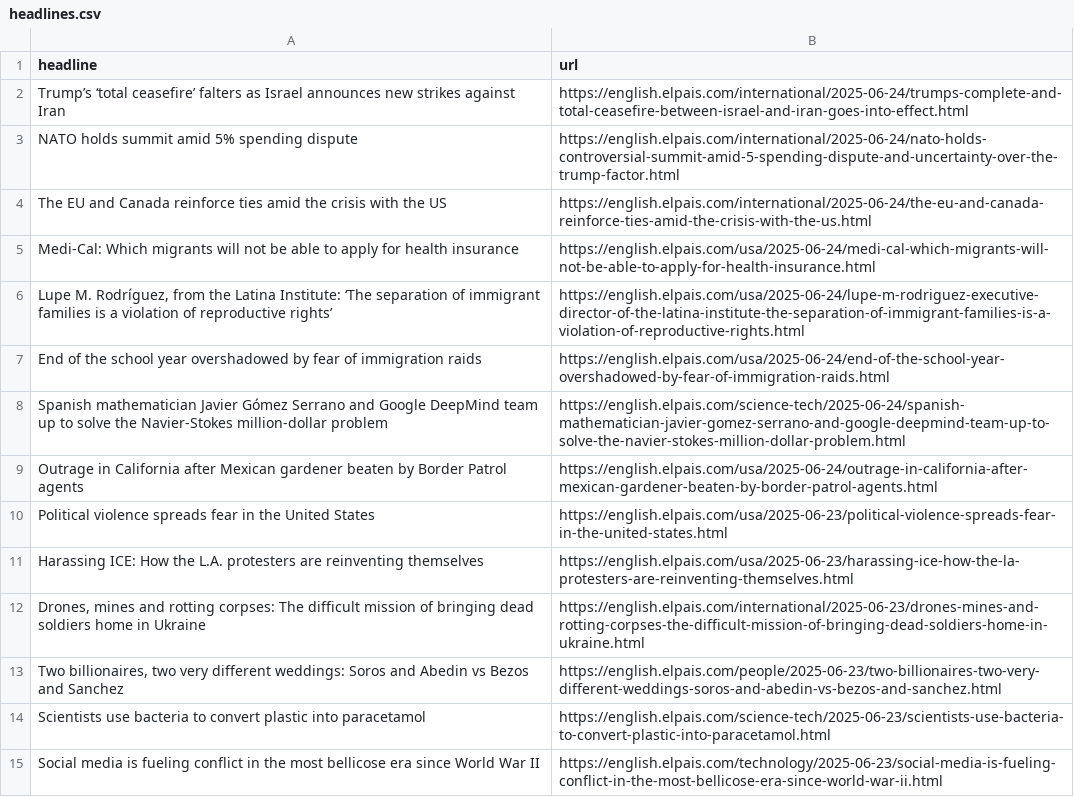
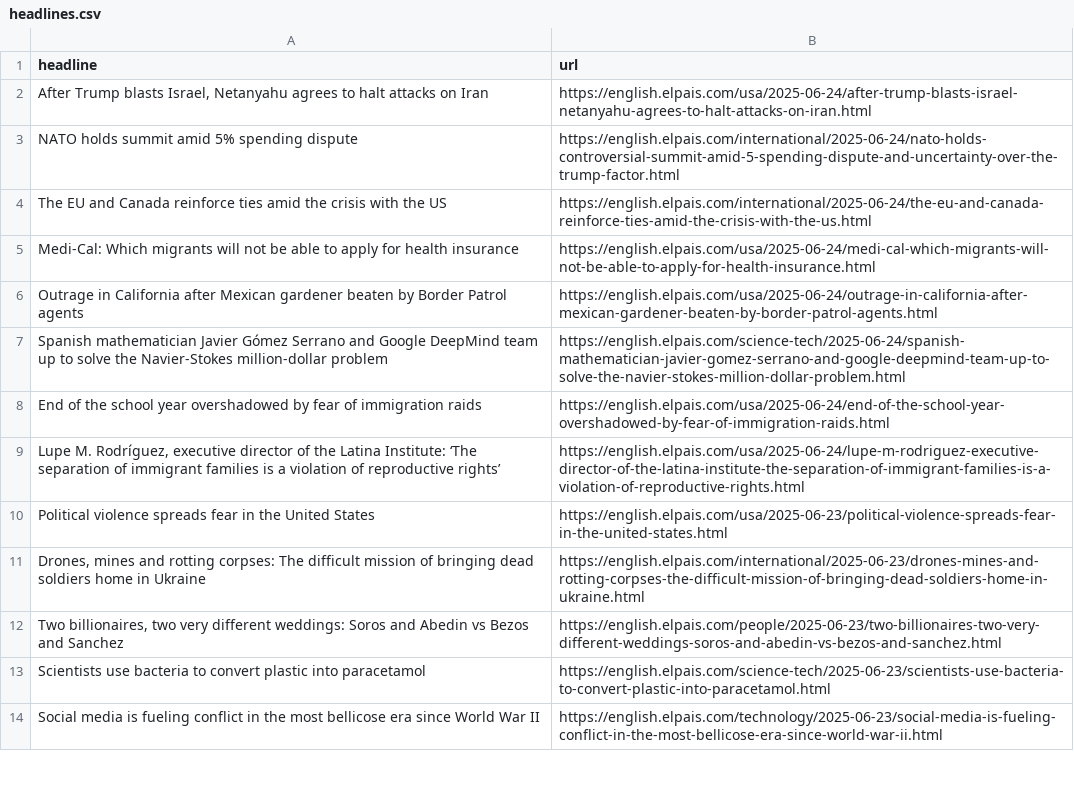
Before and after one commit to dafnikaravola/soma-s-autoscrapper, a CSV file: headlines.csv, drawn as a sheet; only a part is shown.

```diff
--- a/headlines.csv
+++ b/headlines.csv
@@ -1,3 +1,3 @@
 headline,url
-Trump’s ‘total ceasefire’ falters as Israel announces new strikes against Iran,https://english.elpais.com/international/2025-06-24/trumps-complete-and-total-ceasefire-between-israel-and-iran-goes-into-effect.html
+"After Trump blasts Israel, Netanyahu agrees to halt attacks on Iran",https://english.elpais.com/usa/2025-06-24/after-trump-blasts-israel-netanyahu-agrees-to-halt-attacks-on-iran.html
 NATO holds summit amid 5% spending dispute ,https://english.elpais.com/international/2025-06-24/nato-holds-controversial-summit-amid-5-spending-dispute-and-uncertainty-over-the-trump-factor.html
@@ -5,8 +5,7 @@ The EU and Canada reinforce ties amid the crisis with the US,https://english.elp
 Medi-Cal: Which migrants will not be able to apply for health insurance,https://english.elpais.com/usa/2025-06-24/medi-cal-which-migrants-will-not-be-able-to-apply-for-health-insurance.html
-"Lupe M. Rodríguez, from the Latina Institute: ‘The separation of immigrant families is a violation of reproductive rights’",https://english.elpais.com/usa/2025-06-24/lupe-m-rodriguez-executive-director-of-the-latina-institute-the-separation-of-immigrant-families-is-a-violation-of-reproductive-rights.html
+Outrage in California after Mexican gardener beaten by Border Patrol agents,https://english.elpais.com/usa/2025-06-24/outrage-in-california-after-mexican-gardener-beaten-by-border-patrol-agents.html
+Spanish mathematician Javier Gómez Serrano and Google DeepMind team up to solve the Navier-Stokes million-dollar problem,https://english.elpais.com/science-tech/2025-06-24/spanish-mathematician-javier-gomez-serrano-and-google-deepmind-team-up-to-solve-the-navier-stokes-million-dollar-problem.html
 End of the school year overshadowed by fear of immigration raids ,https://english.elpais.com/usa/2025-06-24/end-of-the-school-year-overshadowed-by-fear-of-immigration-raids.html
-Spanish mathematician Javier Gómez Serrano and Google DeepMind team up to solve the Navier-Stokes million-dollar problem,https://english.elpais.com/science-tech/2025-06-24/spanish-mathematician-javier-gomez-serrano-and-google-deepmind-team-up-to-solve-the-navier-stokes-million-dollar-problem.html
-Outrage in California after Mexican gardener beaten by Border Patrol agents,https://english.elpais.com/usa/2025-06-24/outrage-in-california-after-mexican-gardener-beaten-by-border-patrol-agents.html
+"Lupe M. Rodríguez, executive director of the Latina Institute: ‘The separation of immigrant families is a violation of reproductive rights’ ",https://english.elpais.com/usa/2025-06-24/lupe-m-rodriguez-executive-director-of-the-latina-institute-the-separation-of-immigrant-families-is-a-violation-of-reproductive-rights.html
 Political violence spreads fear in the United States,https://english.elpais.com/usa/2025-06-23/political-violence-spreads-fear-in-the-united-states.html
-Harassing ICE: How the L.A. protesters are reinventing themselves,https://english.elpais.com/usa/2025-06-23/harassing-ice-how-the-la-protesters-are-reinventing-themselves.html
 "Drones, mines and rotting corpses: The difficult mission of bringing dead soldiers home in Ukraine",https://english.elpais.com/international/2025-06-23/drones-mines-and-rotting-corpses-the-difficult-mission-of-bringing-dead-soldiers-home-in-ukraine.html
```
